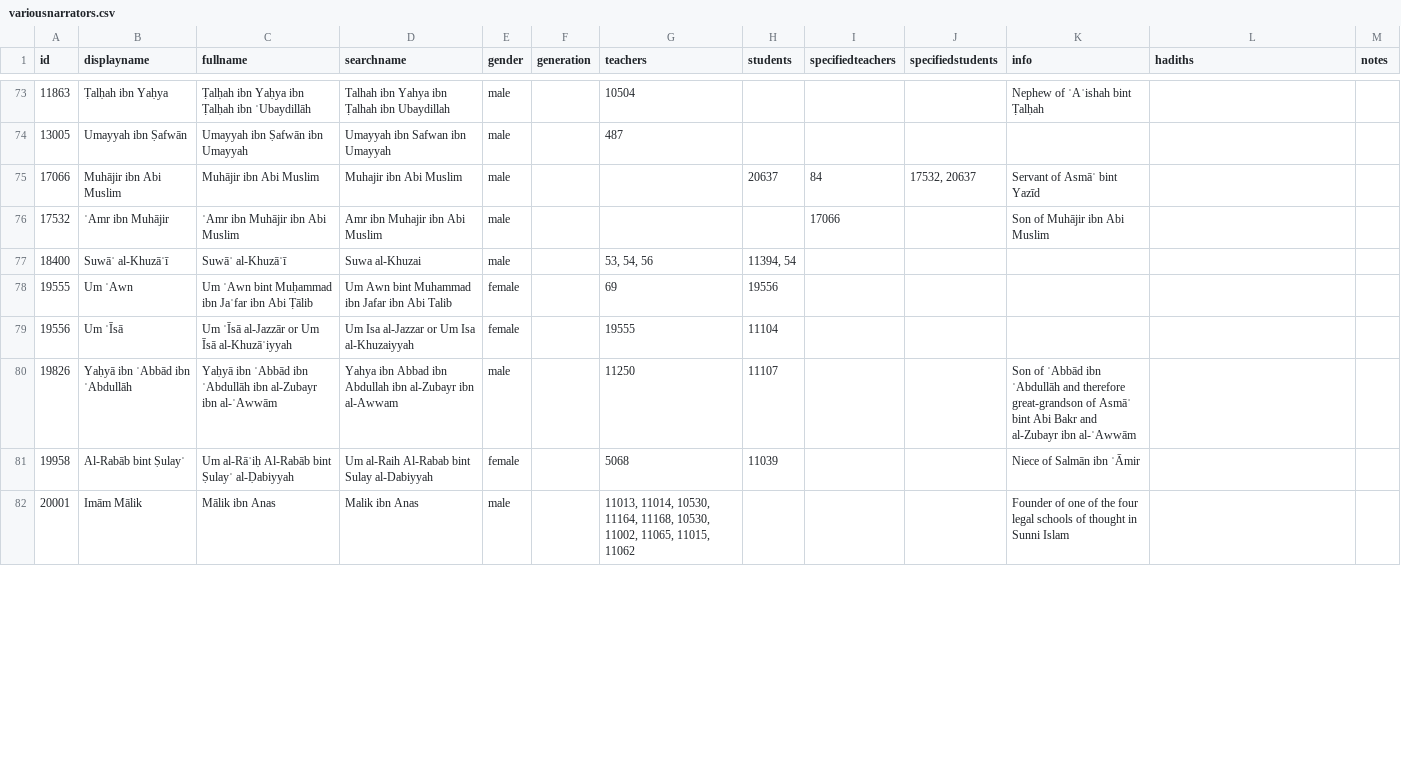
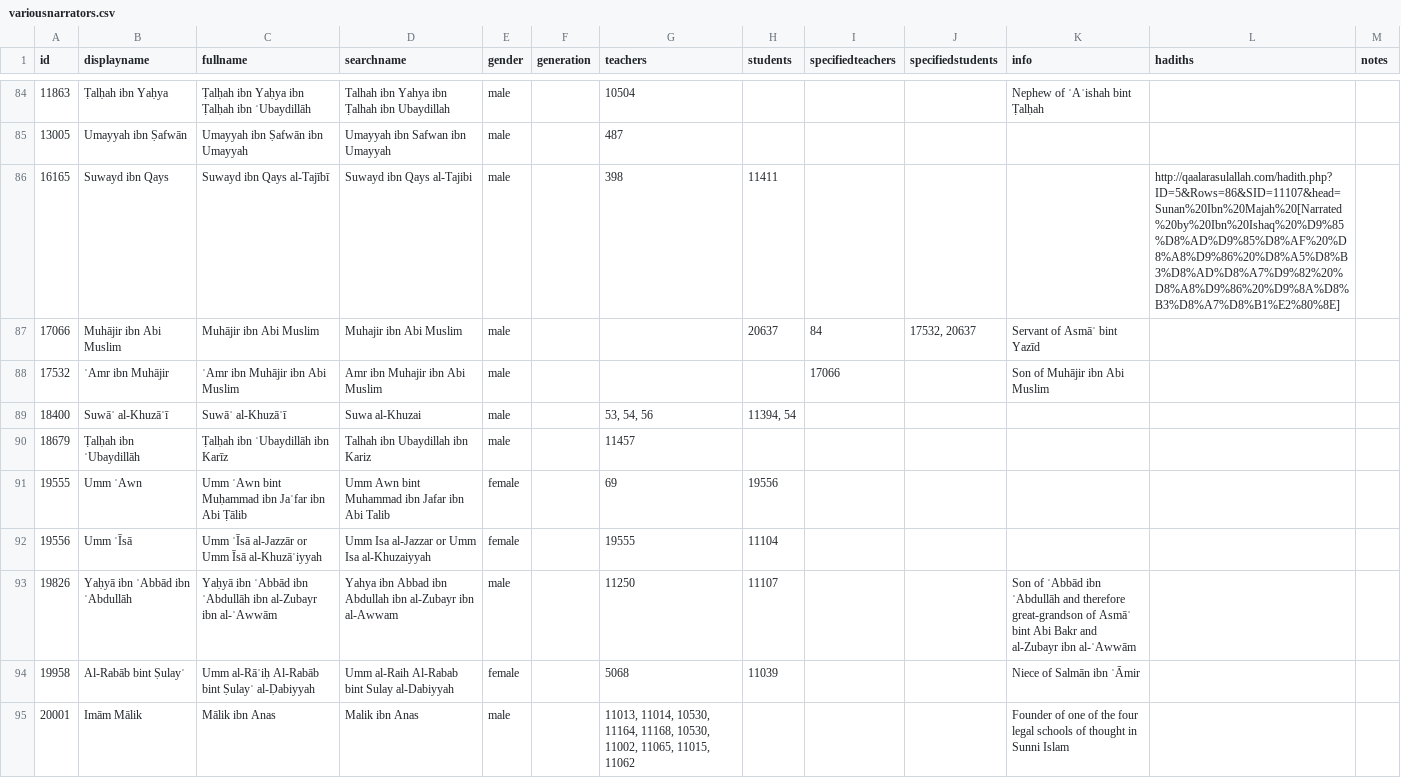
Before and after one commit to muhaddithat/isnad-datasets, a CSV file: data/variousnarrators.csv, drawn as a sheet; only a part is shown, gaps mark what is left out; the diff covers the shown part only.

```diff
--- a/data/variousnarrators.csv
+++ b/data/variousnarrators.csv
@@ -74,2 +85,3 @@
 13005,Umayyah ibn Ṣafwān,Umayyah ibn Ṣafwān ibn Umayyah,Umayyah ibn Safwan ibn Umayyah,male,,487,,,,,,
+16165,Suwayd ibn Qays,Suwayd ibn Qays al-Tajībī,Suwayd ibn Qays al-Tajibi,male,,398,11411,,,,http://qaalarasulallah.com/hadith.php?ID=5&Rows=86&SID=11107&head=Sunan%20Ibn%20Majah%20[Narrated%20by%20Ibn%20Ishaq%20%D9%85%D8%AD%D9%85%D8%AF%20%D8%A8%D9%86%20%D8%A5%D8%B3%D8%AD%D8%A7%D9%82%20%D8%A8%D9%86%20%D9%8A%D8%B3%D8%A7%D8%B1%E2%80%8E],
 17066,Muhājir ibn Abi Muslim,Muhājir ibn Abi Muslim,Muhajir ibn Abi Muslim,male,,,20637,84,"17532, 20637",Servant of Asmāʿ bint Yazīd,,
@@ -77,6 +89,7 @@
 18400,Suwāʾ al-Khuzāʿī,Suwāʾ al-Khuzāʿī,Suwa al-Khuzai,male,,"53, 54, 56","11394, 54",,,,,
-19555,Um ʿAwn,Um ʿAwn bint Muḥammad ibn Jaʿfar ibn Abi Ṭālib,Um Awn bint Muhammad ibn Jafar ibn Abi Talib,female,,69,19556,,,,,
-19556,Um ʿĪsā,Um ʿĪsā al-Jazzār or Um Īsā al-Khuzāʿiyyah,Um Isa al-Jazzar or Um Isa al-Khuzaiyyah,female,,19555,11104,,,,,
+18679,Ṭalḥah ibn ʿUbaydillāh,Ṭalḥah ibn ʿUbaydillāh ibn Karīz,Talhah ibn Ubaydillah ibn Kariz,male,,11457,,,,,,
+19555,Umm ʿAwn,Umm ʿAwn bint Muḥammad ibn Jaʿfar ibn Abi Ṭālib,Umm Awn bint Muhammad ibn Jafar ibn Abi Talib,female,,69,19556,,,,,
+19556,Umm ʿĪsā,Umm ʿĪsā al-Jazzār or Umm Īsā al-Khuzāʿiyyah,Umm Isa al-Jazzar or Umm Isa al-Khuzaiyyah,female,,19555,11104,,,,,
 19826,Yaḥyā ibn ʿAbbād ibn ʿAbdullāh,Yaḥyā ibn ʿAbbād ibn ʿAbdullāh ibn al-Zubayr ibn al-ʿAwwām,Yahya ibn Abbad ibn Abdullah ibn al-Zubayr ibn al-Awwam,male,,11250,11107,,,Son of ʿAbbād ibn ʿAbdullāh and therefore great-grandson of Asmāʾ bint Abi Bakr and al-Zubayr ibn al-ʿAwwām,,
-19958,Al-Rabāb bint Ṣulayʿ,Um al-Rāʾiḥ Al-Rabāb bint Ṣulayʿ al-Ḍabiyyah,Um al-Raih Al-Rabab bint Sulay al-Dabiyyah,female,,5068,11039,,,Niece of Salmān ibn ʿĀmir,,
+19958,Al-Rabāb bint Ṣulayʿ,Umm al-Rāʾiḥ Al-Rabāb bint Ṣulayʿ al-Ḍabiyyah,Umm al-Raih Al-Rabab bint Sulay al-Dabiyyah,female,,5068,11039,,,Niece of Salmān ibn ʿĀmir,,
 20001,Imām Mālik,Mālik ibn Anas,Malik ibn Anas,male,,"11013, 11014, 10530, 11164, 11168, 10530, 11002, 11065, 11015, 11062",,,,Founder of one of the four legal schools of thought in Sunni Islam,,
```
Also changed, not shown: 11 added rows, 1 removed row, 7 moved rows and 43 edited cells elsewhere in this file, data/aishah_53.csv, data/asma_70.csv, 12 other files.
